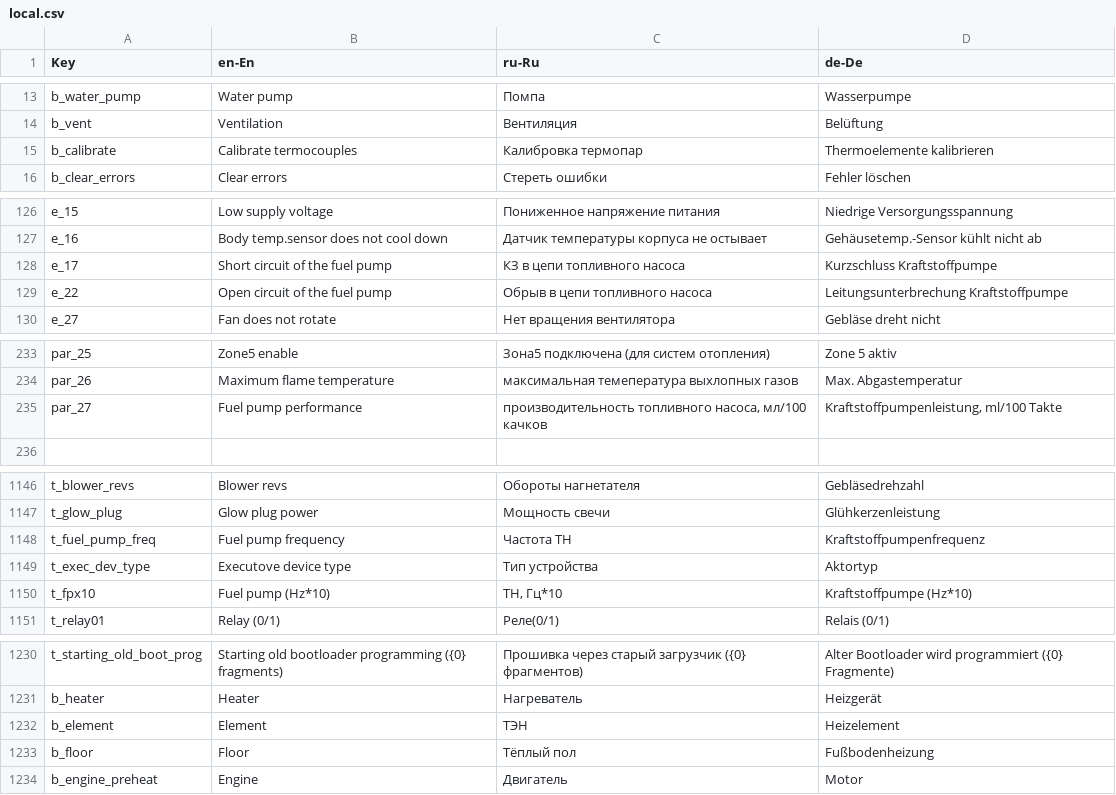
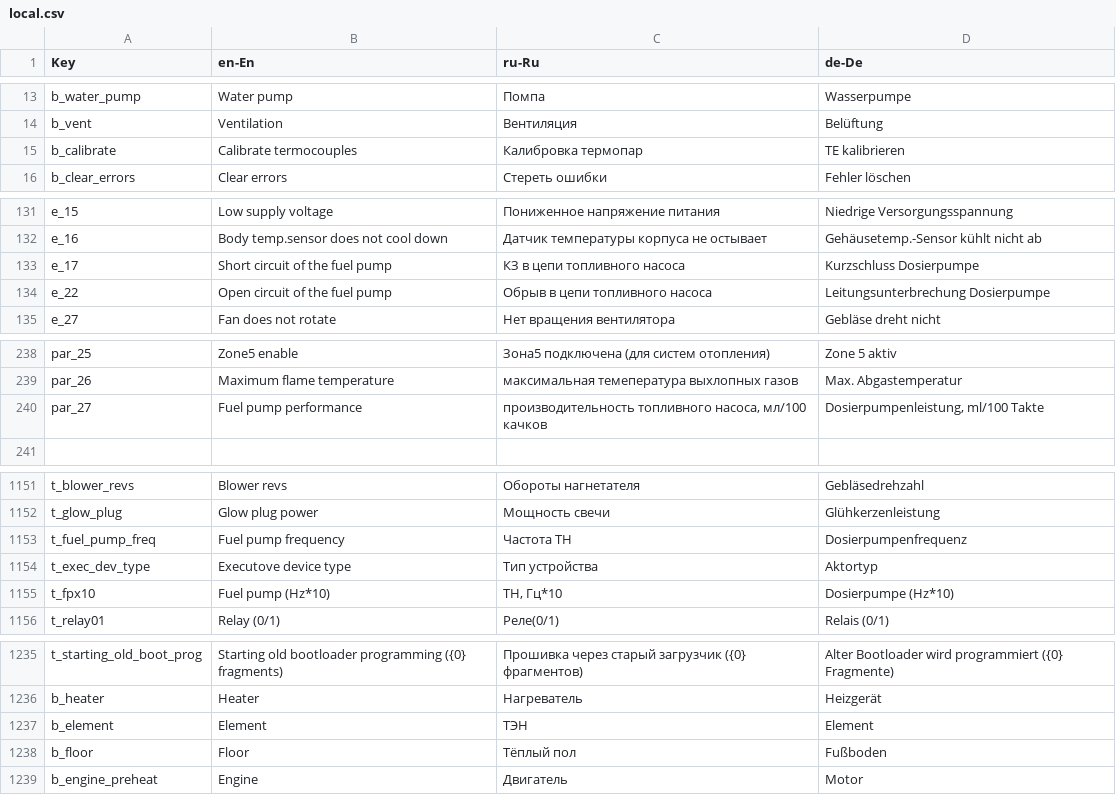
Before and after one commit to EXEcutorXS/CAN-Tool, a CSV file: CAN Tool/Resources/local.csv, drawn as a sheet; only a part is shown, gaps mark what is left out; the diff covers the shown part only.

```diff
--- a/CAN Tool/Resources/local.csv
+++ b/CAN Tool/Resources/local.csv
@@ -14,3 +14,3 @@ b_water_pump	Water pump	Помпа	Wasserpumpe
 b_vent	Ventilation	Вентиляция	Belüftung
-b_calibrate	Calibrate termocouples	Калибровка термопар	Thermoelemente kalibrieren
+b_calibrate	Calibrate termocouples	Калибровка термопар	TE kalibrieren
 b_clear_errors	Clear errors	Стереть ошибки	Fehler löschen
@@ -127,4 +132,4 @@ e_15	Low supply voltage	Пониженное напряжение питания
 e_16	Body temp.sensor does not cool down	Датчик температуры корпуса не остывает	Gehäusetemp.-Sensor kühlt nicht ab
-e_17	Short circuit of the fuel pump	КЗ в цепи топливного насоса	Kurzschluss Kraftstoffpumpe
-e_22	Open circuit of the fuel pump	Обрыв в цепи топливного насоса	Leitungsunterbrechung Kraftstoffpumpe
+e_17	Short circuit of the fuel pump	КЗ в цепи топливного насоса	Kurzschluss Dosierpumpe
+e_22	Open circuit of the fuel pump	Обрыв в цепи топливного насоса	Leitungsunterbrechung Dosierpumpe
 e_27	Fan does not rotate	Нет вращения вентилятора	Gebläse dreht nicht
@@ -234,3 +239,3 @@ par_25	Zone5 enable	Зона5 подключена (для систем отоп
 par_26	Maximum flame temperature	максимальная темепература выхлопных газов	Max. Abgastemperatur
-par_27	Fuel pump performance	производительность топливного насоса, мл/100 качков	Kraftstoffpumpenleistung, ml/100 Takte
+par_27	Fuel pump performance	производительность топливного насоса, мл/100 качков	Dosierpumpenleistung, ml/100 Takte
 			
@@ -1147,5 +1152,5 @@ t_blower_revs	Blower revs	Обороты нагнетателя	Gebläsedrehzahl
 t_glow_plug	Glow plug power	Мощность свечи	Glühkerzenleistung
-t_fuel_pump_freq	Fuel pump frequency	Частота ТН	Kraftstoffpumpenfrequenz
+t_fuel_pump_freq	Fuel pump frequency	Частота ТН	Dosierpumpenfrequenz
 t_exec_dev_type	Executove device type	Тип устройства	Aktortyp
-t_fpx10	Fuel pump (Hz*10)	ТН, Гц*10	Kraftstoffpumpe (Hz*10)
+t_fpx10	Fuel pump (Hz*10)	ТН, Гц*10	Dosierpumpe (Hz*10)
 t_relay01	Relay (0/1)	Реле(0/1)	Relais (0/1)
@@ -1231,4 +1236,4 @@ t_starting_old_boot_prog	Starting old bootloader programming ({0} fragments)	П
 b_heater	Heater	Нагреватель	Heizgerät
-b_element	Element	ТЭН	Heizelement
-b_floor	Floor	Тёплый пол	Fußbodenheizung
+b_element	Element	ТЭН	Element
+b_floor	Floor	Тёплый пол	Fußboden
 b_engine_preheat	Engine	Двигатель	Motor
```
Also changed, not shown: 5 added rows, 8 removed rows and 21 edited cells elsewhere in this file, 14 other files.
